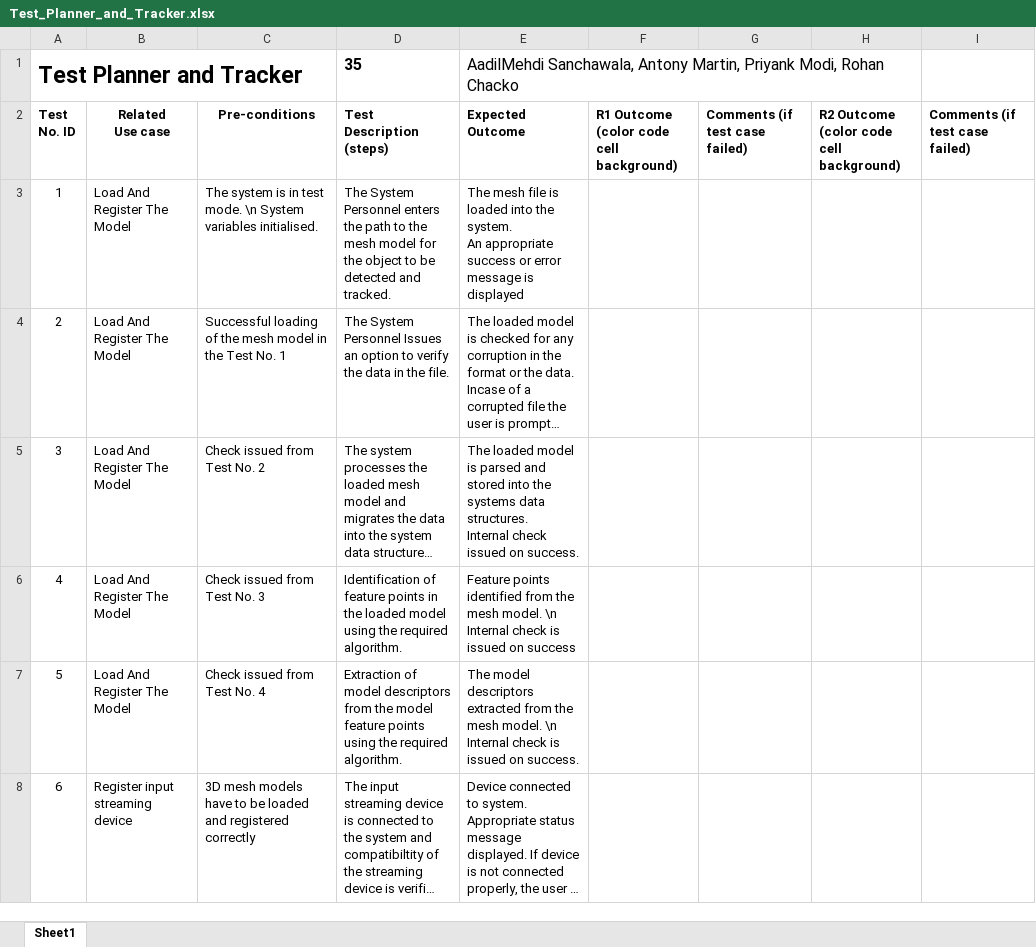
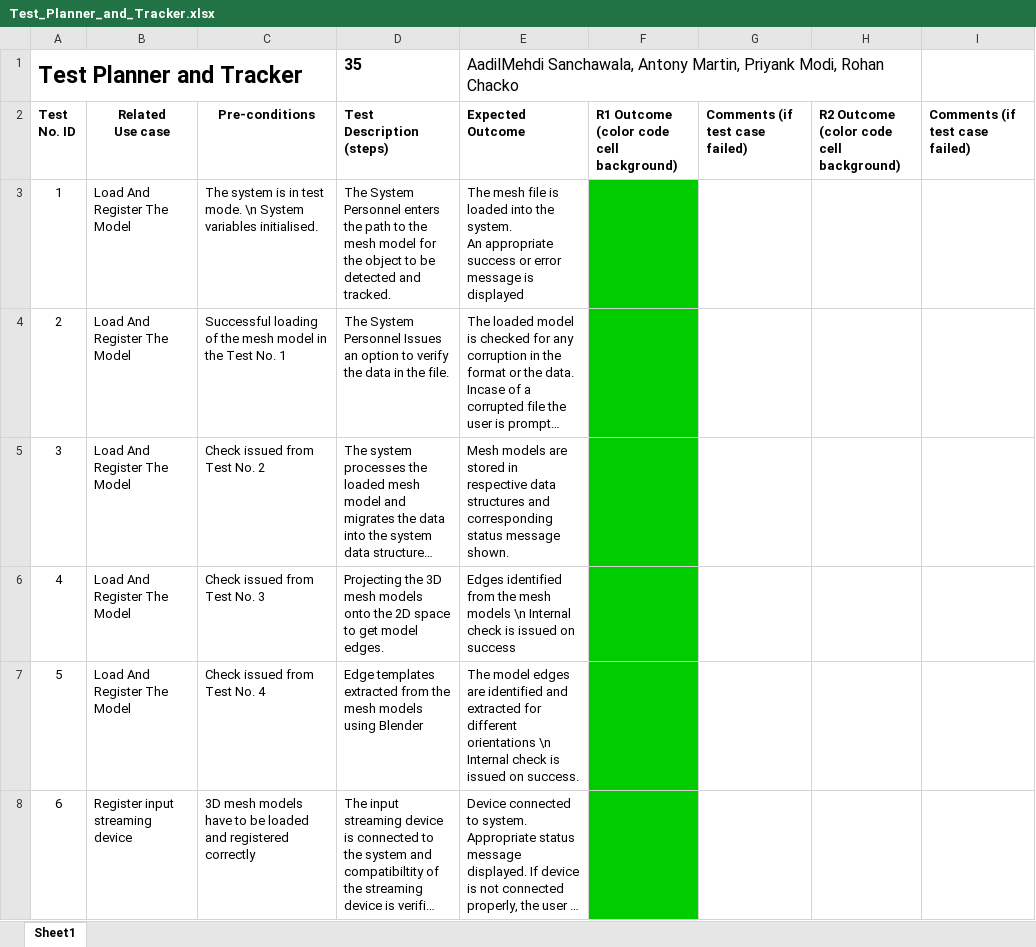
Before and after one commit to 5fing3rs/3DRecognition, an Excel workbook: document/Test_Planner_and_Tracker.xlsx, sheet Sheet1, drawn as a sheet; only a part is shown; long unchanged cells end in …; values as stored, in another font and other column widths than the file's, no borders; charts and pictures not drawn; ↵ is a line break in a cell; the diff covers the shown part only; the diff names each change by its address in the sheet, - before the commit and + after, or states it on an @@ line.

Commit message:
Updated documentation

```diff
--- a/document/Test_Planner_and_Tracker.xlsx (sheet Sheet1)
+++ b/document/Test_Planner_and_Tracker.xlsx (sheet Sheet1)
-F3:F8 fill: none
+F3:F8 fill: #00CC00
-E5: The loaded model is parsed and stored into the systems data structures. ↵ Internal check issued on success.
+E5: Mesh models are stored in respective data structures and corresponding status message shown.
-D6: Identification of feature points in the loaded model using the required algorithm.
+D6: Projecting the 3D mesh models onto the 2D space to get model edges.
-E6: Feature points identified from the mesh model. \n Internal…
+E6: Edges identified from the mesh models \n Internal…
-D7: Extraction of model descriptors from the model feature points using the required algorithm.
+D7: Edge templates extracted from the mesh models using Blender
-E7: The model descriptors extracted from the mesh model. \n Internal…
+E7: The model edges are identified and extracted for different orientations \n Internal…
```
Also changed, not shown: 12 edited cells and cell formats elsewhere in this sheet, charts or pictures, document/StatusTracker_1.xlsx, 3 other files.
